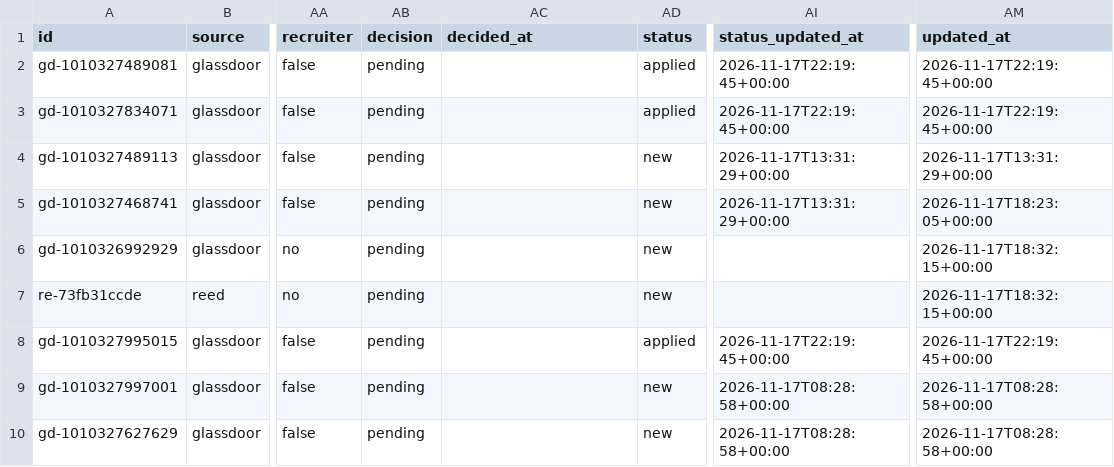
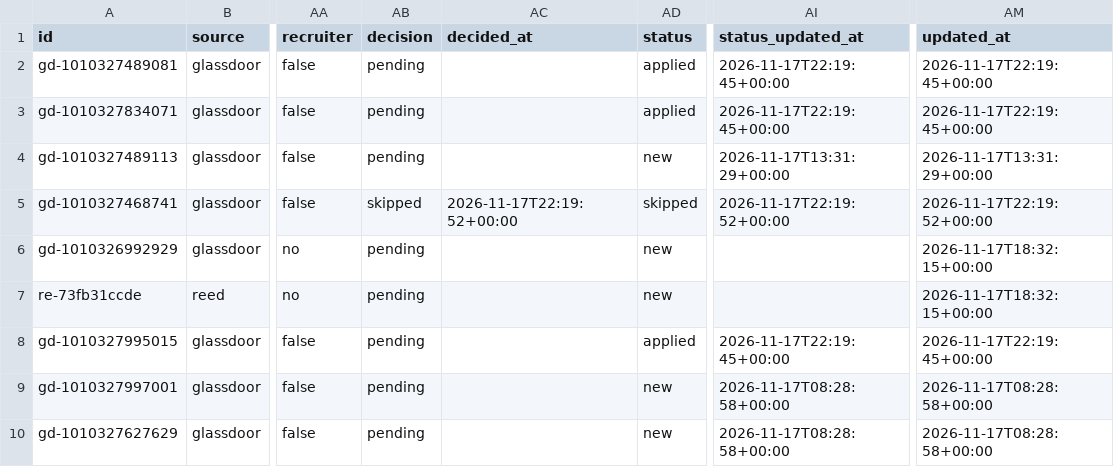
Before and after one commit to Drvptl2106/jobs, a CSV file: data/jobs.csv, drawn as a sheet; only a part is shown, gaps mark what is left out; the diff names each change by its address in the sheet, - before the commit and + after, or states it on an @@ line.

```diff
--- a/data/jobs.csv
+++ b/data/jobs.csv
-AB5 (decision): pending
+AB5 (decision): skipped
-AC5 (decided_at): (empty)
+AC5 (decided_at): 2026-11-17T22:19:52+00:00
-AD5 (status): new
+AD5 (status): skipped
-AI5 (status_updated_at): 2026-11-17T13:31:29+00:00
+AI5 (status_updated_at): 2026-11-17T22:19:52+00:00
-AM5 (updated_at): 2026-11-17T18:23:05+00:00
+AM5 (updated_at): 2026-11-17T22:19:52+00:00
```
Also changed, not shown: 1 other file.
